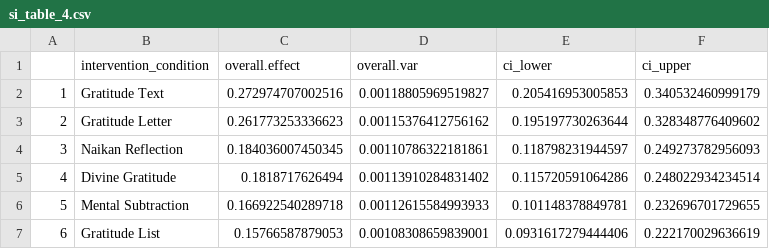
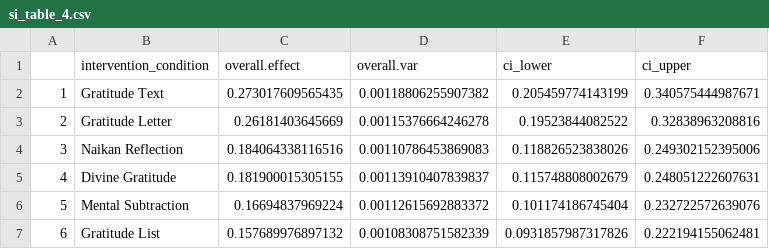
Before and after one commit to ColesNicholas/GlobalGratitudeRepo, a CSV file: data/output/si_table_4.csv, drawn as a sheet.

```diff
--- a/data/output/si_table_4.csv
+++ b/data/output/si_table_4.csv
@@ -1,7 +1,7 @@
 "","intervention_condition","overall.effect","overall.var","ci_lower","ci_upper"
-"1","Gratitude Text",0.272974707002516,0.00118805969519827,0.205416953005853,0.340532460999179
-"2","Gratitude Letter",0.261773253336623,0.00115376412756162,0.195197730263644,0.328348776409602
-"3","Naikan Reflection",0.184036007450345,0.00110786322181861,0.118798231944597,0.249273782956093
-"4","Divine Gratitude",0.1818717626494,0.00113910284831402,0.115720591064286,0.248022934234514
-"5","Mental Subtraction",0.166922540289718,0.00112615584993933,0.101148378849781,0.232696701729655
-"6","Gratitude List",0.15766587879053,0.00108308659839001,0.0931617279444406,0.222170029636619
+"1","Gratitude Text",0.273017609565435,0.00118806255907382,0.205459774143199,0.340575444987671
+"2","Gratitude Letter",0.26181403645669,0.00115376664246278,0.19523844082522,0.32838963208816
+"3","Naikan Reflection",0.184064338116516,0.00110786453869083,0.118826523838026,0.249302152395006
+"4","Divine Gratitude",0.181900015305155,0.00113910407839837,0.115748808002679,0.248051222607631
+"5","Mental Subtraction",0.16694837969224,0.00112615692883372,0.101174186745404,0.232722572639076
+"6","Gratitude List",0.157689976897132,0.00108308751582339,0.0931857987317826,0.222194155062481
```
Also changed, not shown: data/output/country_effectsizes.csv, data/output/intervention_effectsizes.csv, 17 other files.
